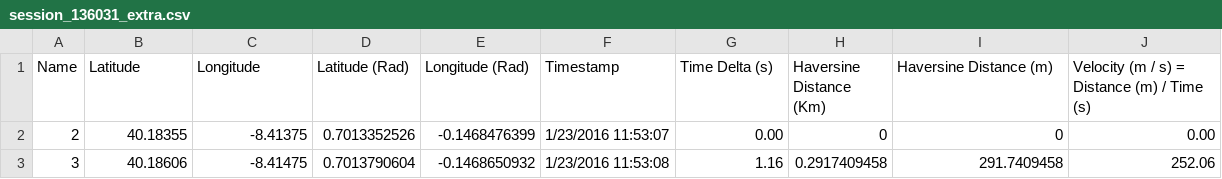
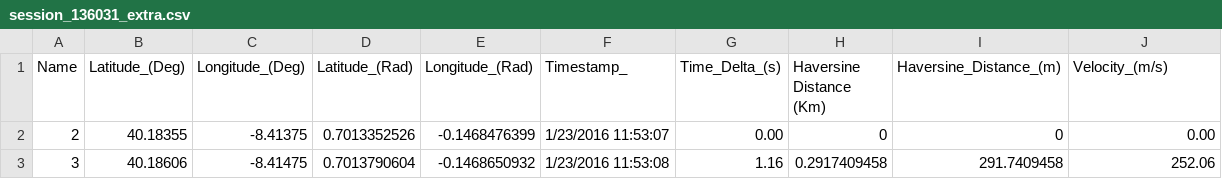
Before and after one commit to aclima93/UbiquitousSystems, a CSV file: TP1/my data/session_136031/session_136031_extra.csv (was TP1/my data/session_136031_extra.csv), drawn as a sheet; only a part is shown.

Commit message:
moved files around
added Time_Delta shapefiles
- pretty little thing right there

```diff
--- a/TP1/my data/session_136031_extra.csv
+++ b/TP1/my data/session_136031/session_136031_extra.csv
@@ -1,2 +1,2 @@
-Name,Latitude,Longitude,Latitude (Rad),Longitude (Rad),Timestamp,Time Delta (s),Haversine Distance (Km),Haversine Distance (m),Velocity (m / s) = Distance (m) / Time (s)
+Name,Latitude_(Deg),Longitude_(Deg),Latitude_(Rad),Longitude_(Rad),Timestamp_,Time_Delta_(s),Haversine Distance (Km),Haversine_Distance_(m),Velocity_(m/s)
 2,40.18355,-8.41375,0.7013352526,-0.1468476399,1/23/2016 11:53:07,0.00,0,0,0.00
```
Also changed, not shown: 49 other files.
